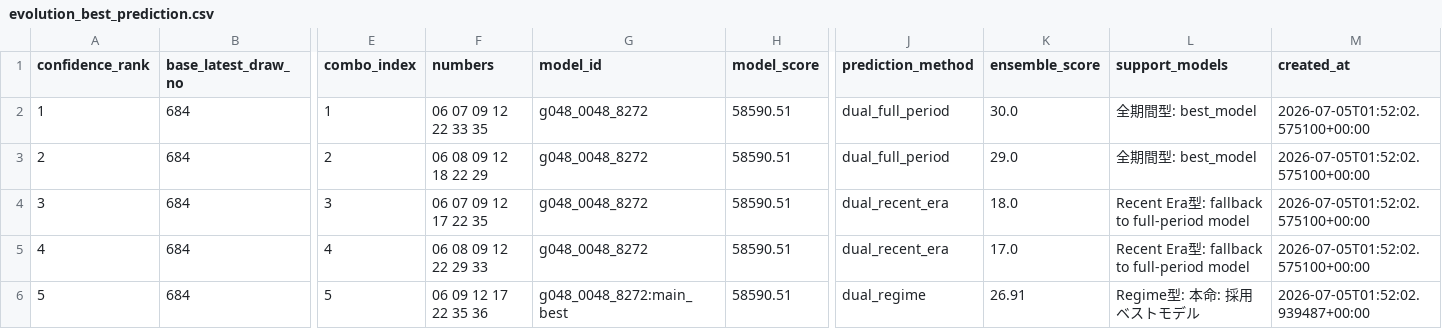
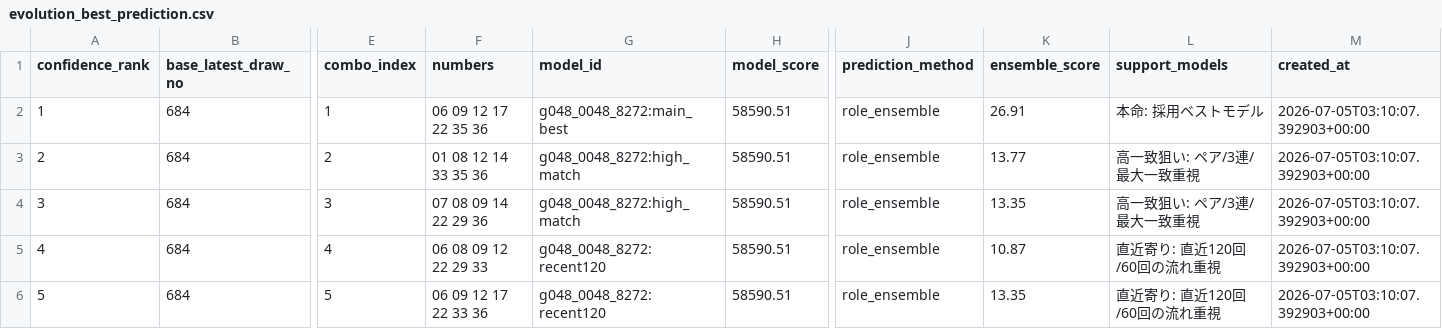
Before and after one commit to Joker7822/NEW_LOTO7, a CSV file: outputs/evolution_best_prediction.csv, drawn as a sheet; only a part is shown, gaps mark what is left out; the diff names each change by its address in the sheet, - before the commit and + after, or states it on an @@ line.

```diff
--- a/outputs/evolution_best_prediction.csv
+++ b/outputs/evolution_best_prediction.csv
-F2 (numbers): 06 07 09 12 22 33 35
+F2 (numbers): 06 09 12 17 22 35 36
-G2 (model_id): g048_0048_8272
+G2 (model_id): g048_0048_8272:main_best
-J2:J3 (prediction_method): dual_full_period
+J2:J3 (prediction_method): role_ensemble
-K2 (ensemble_score): 30.0
+K2 (ensemble_score): 26.91
-L2 (support_models): 全期間型: best_model
+L2 (support_models): 本命: 採用ベストモデル
-M2:M5 (created_at): 2026-07-05T01:52:02.575100+00:00
+M2:M5 (created_at): 2026-07-05T03:10:07.392903+00:00
-F3 (numbers): 06 08 09 12 18 22 29
+F3 (numbers): 01 08 12 14 33 35 36
-G3:G4 (model_id): g048_0048_8272
+G3:G4 (model_id): g048_0048_8272:high_match
-K3 (ensemble_score): 29.0
+K3 (ensemble_score): 13.77
-L3 (support_models): 全期間型: best_model
+L3 (support_models): 高一致狙い: ペア/3連/最大一致重視
-F4 (numbers): 06 07 09 12 17 22 35
+F4 (numbers): 07 08 09 14 22 29 36
-J4:J5 (prediction_method): dual_recent_era
+J4:J5 (prediction_method): role_ensemble
-K4 (ensemble_score): 18.0
+K4 (ensemble_score): 13.35
-L4 (support_models): Recent Era型: fallback to full-period model
+L4 (support_models): 高一致狙い: ペア/3連/最大一致重視
-G5 (model_id): g048_0048_8272
+G5 (model_id): g048_0048_8272:recent120
-K5 (ensemble_score): 17.0
+K5 (ensemble_score): 10.87
-L5 (support_models): Recent Era型: fallback to full-period model
+L5 (support_models): 直近寄り: 直近120回/60回の流れ重視
-F6 (numbers): 06 09 12 17 22 35 36
+F6 (numbers): 06 09 12 17 22 33 36
-G6 (model_id): g048_0048_8272:main_best
+G6 (model_id): g048_0048_8272:recent120
-J6 (prediction_method): dual_regime
+J6 (prediction_method): role_ensemble
-K6 (ensemble_score): 26.91
+K6 (ensemble_score): 13.35
-L6 (support_models): Regime型: 本命: 採用ベストモデル
+L6 (support_models): 直近寄り: 直近120回/60回の流れ重視
-M6 (created_at): 2026-07-05T01:52:02.939487+00:00
+M6 (created_at): 2026-07-05T03:10:07.392903+00:00
```
Also changed, not shown: 14 other files.
